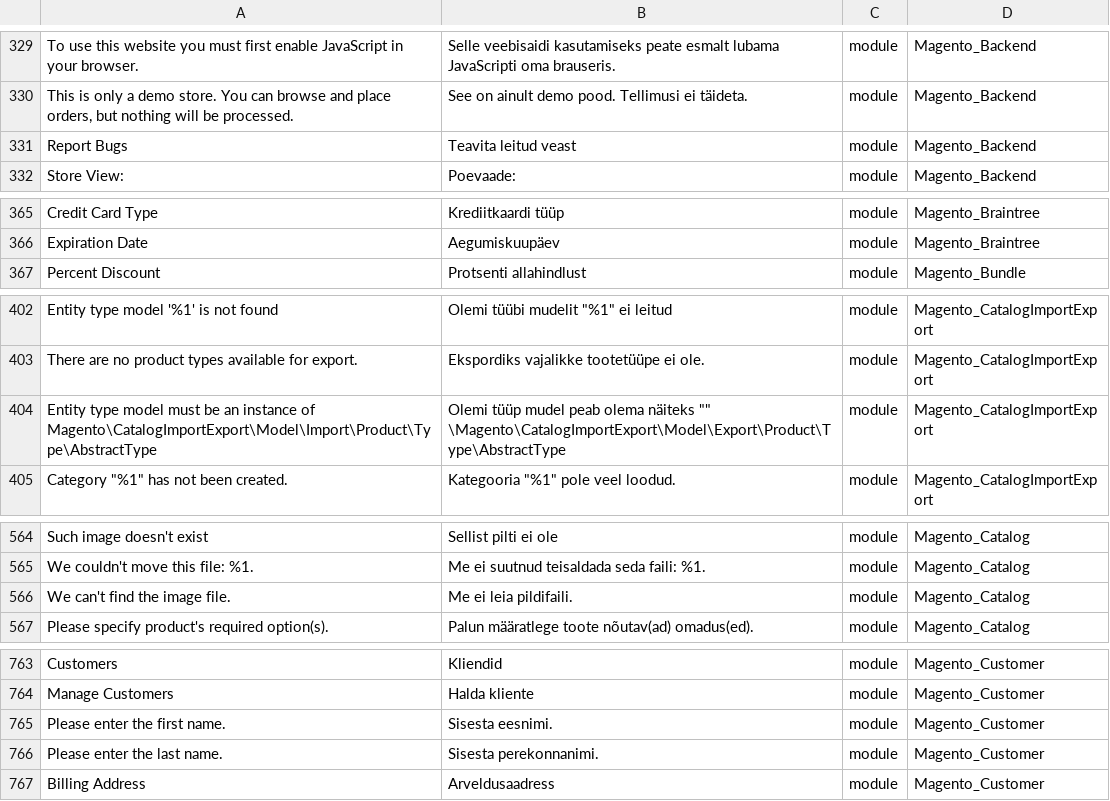
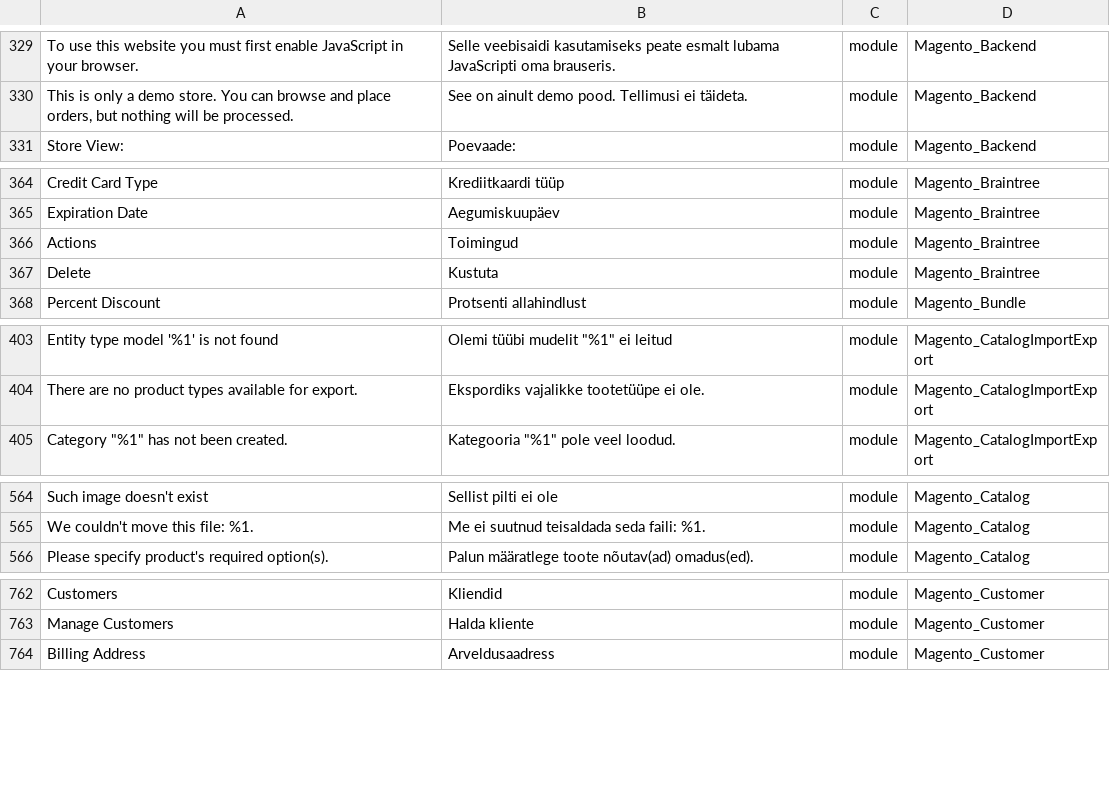
Before and after one commit to Magento2Translations/language_et_ee, a CSV file: et_EE.csv, drawn as a sheet; only a part is shown, gaps mark what is left out; removed rows and columns are numbered as before the commit, all else as after; the diff covers the shown part only; the diff names each change by its address in the sheet, - before the commit and + after, or states it on an @@ line.

```diff
--- a/et_EE.csv
+++ b/et_EE.csv
-row 331: Report Bugs | Teavita leitud veast | module | Magento_Backend
+row 366: Actions | Toimingud | module | Magento_Braintree
+row 367: Delete | Kustuta | module | Magento_Braintree
-row 404: Entity type model must be an instance of Magento\CatalogImportExport\Model\Import\Product\Type\AbstractType | Olemi tüüp mudel peab olema näiteks "" \Magento\CatalogImportExport\Model\Export\Product\Type\AbstractType | module | Magento_CatalogImportExport
-row 566: We can't find the image file. | Me ei leia pildifaili. | module | Magento_Catalog
-row 765: Please enter the first name. | Sisesta eesnimi. | module | Magento_Customer
-row 766: Please enter the last name. | Sisesta perekonnanimi. | module | Magento_Customer
```
Also changed, not shown: 2 removed rows elsewhere in this file, 1 other file.
